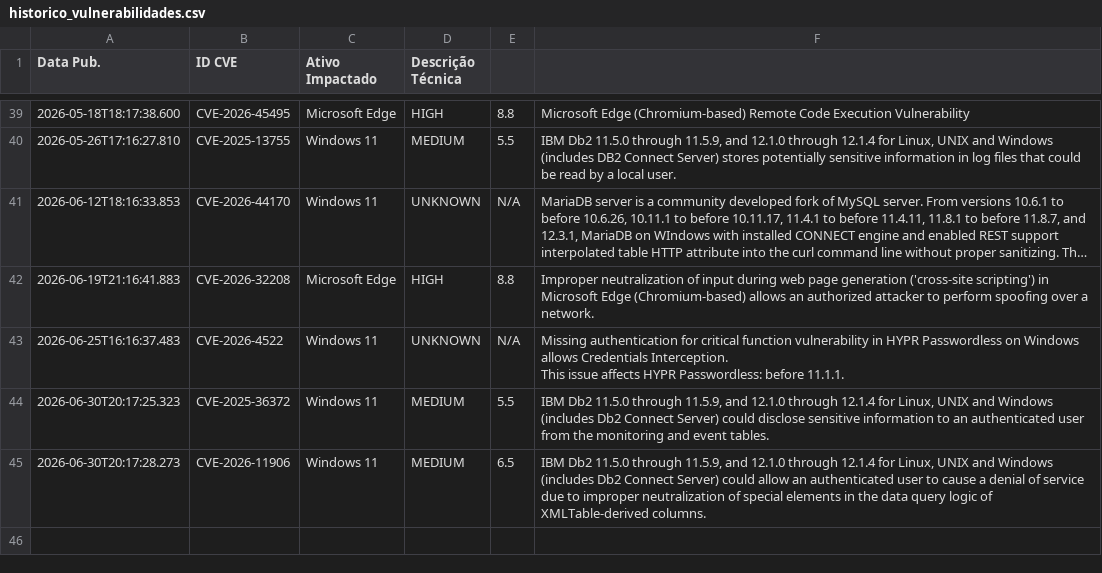
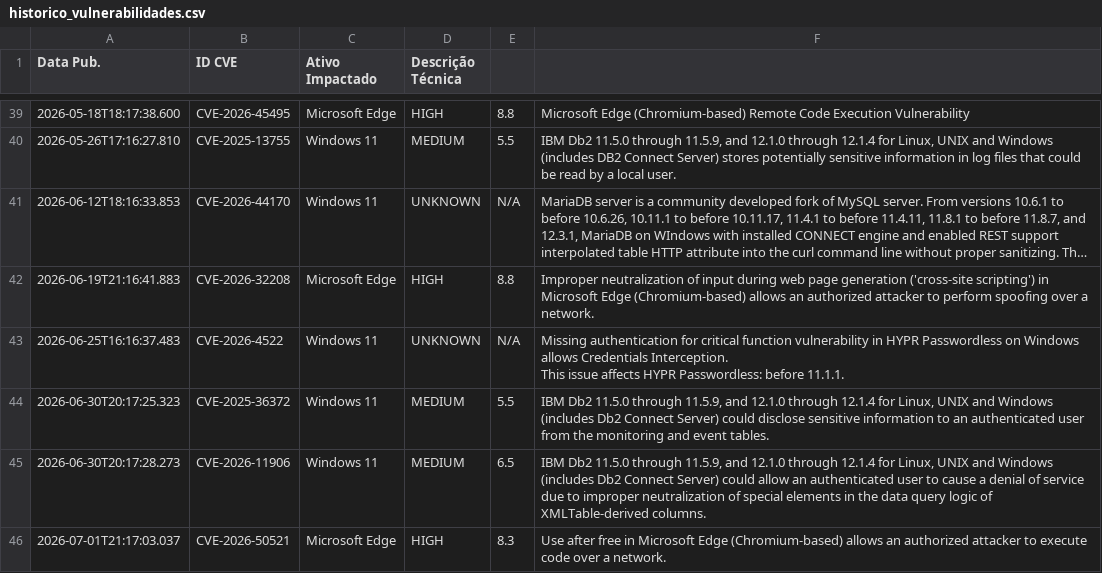
Before and after one commit to isabella-rp/WatchTower-Consulting, a CSV file: historico_vulnerabilidades.csv, drawn as a sheet; only a part is shown, gaps mark what is left out; long unchanged cells end in …; the diff names each change by its address in the sheet, - before the commit and + after, or states it on an @@ line.

```diff
--- a/historico_vulnerabilidades.csv
+++ b/historico_vulnerabilidades.csv
+row 46: 2026-07-01T21:17:03.037 | CVE-2026-50521 | Microsoft Edge | HIGH | 8.3 | Use after free in Microsoft Edge (Chromium-based) allows an authorized attacker to execute code over a network.
```
Also changed, not shown: 1 other file.
